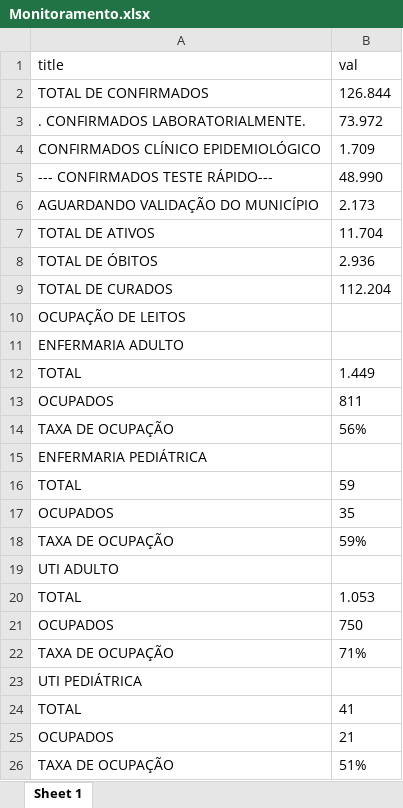
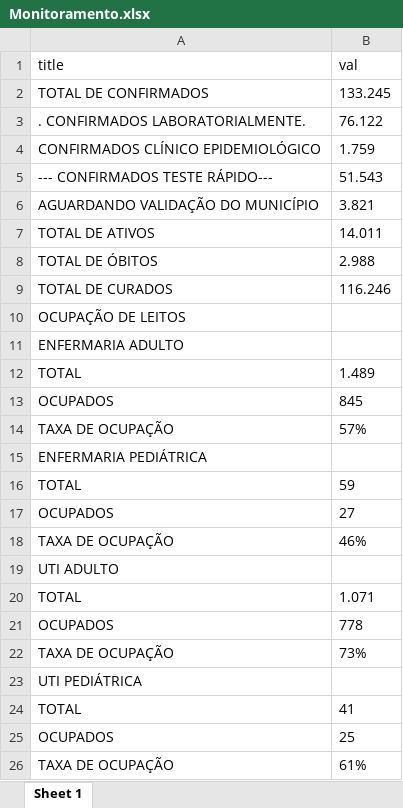
Before and after one commit to k2madureira/monitoramento_covid_bahia, an Excel workbook: src/files/xlsx/Monitoramento.xlsx, sheet Sheet 1, drawn as a sheet; values as stored, in another font and other column widths than the file's, no borders; the diff names each change by its address in the sheet, - before the commit and + after, or states it on an @@ line.

```diff
--- a/src/files/xlsx/Monitoramento.xlsx (sheet Sheet 1)
+++ b/src/files/xlsx/Monitoramento.xlsx (sheet Sheet 1)
-B2 (val): 126.844
+B2 (val): 133.245
-B3 (val): 73.972
+B3 (val): 76.122
-B4 (val): 1.709
+B4 (val): 1.759
-B5 (val): 48.990
+B5 (val): 51.543
-B6 (val): 2.173
+B6 (val): 3.821
-B7 (val): 11.704
+B7 (val): 14.011
-B8 (val): 2.936
+B8 (val): 2.988
-B9 (val): 112.204
+B9 (val): 116.246
-B12 (val): 1.449
+B12 (val): 1.489
-B13 (val): 811
+B13 (val): 845
-B14 (val): 56%
+B14 (val): 57%
-B17 (val): 35
+B17 (val): 27
-B18 (val): 59%
+B18 (val): 46%
-B20 (val): 1.053
+B20 (val): 1.071
-B21 (val): 750
+B21 (val): 778
-B22 (val): 71%
+B22 (val): 73%
-B25 (val): 21
+B25 (val): 25
-B26 (val): 51%
+B26 (val): 61%
```
Also changed, not shown: 5 other files.
